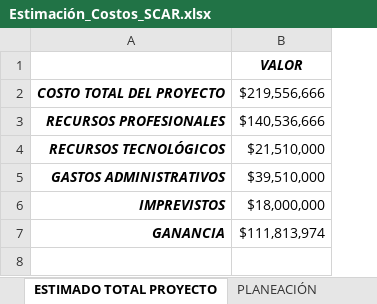
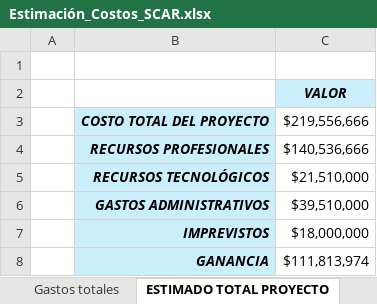
Before and after one commit to SeumyYozuki/ADSO_SCAR, an Excel workbook: _docs_/Tri2/03_Estimación_Costos/Estimación_Costos_SCAR.xlsx, sheet ESTIMADO TOTAL PROYECTO, drawn as a sheet; values as stored, in another font and other column widths than the file's, no borders; addresses are those after the commit; the diff names each change by its address in the sheet, - before the commit and + after, or states it on an @@ line.

```diff
--- a/_docs_/Tri2/03_Estimación_Costos/Estimación_Costos_SCAR.xlsx (sheet ESTIMADO TOTAL PROYECTO)
+++ b/_docs_/Tri2/03_Estimación_Costos/Estimación_Costos_SCAR.xlsx (sheet ESTIMADO TOTAL PROYECTO)
+column A, empty
+row 1: (empty)
-C2 fill: none
+C2 fill: #CAEEFB
-B3:B8 fill: none
+B3:B8 fill: #CAEEFB
```
Also changed, not shown: sheet RECURSOS HUM, other sheet tabs, formulas that keep their value, _docs_/Tri2/03_Estimación_Costos/Cronograma SCAR (Costo 6).xlsx, 2 other files.
